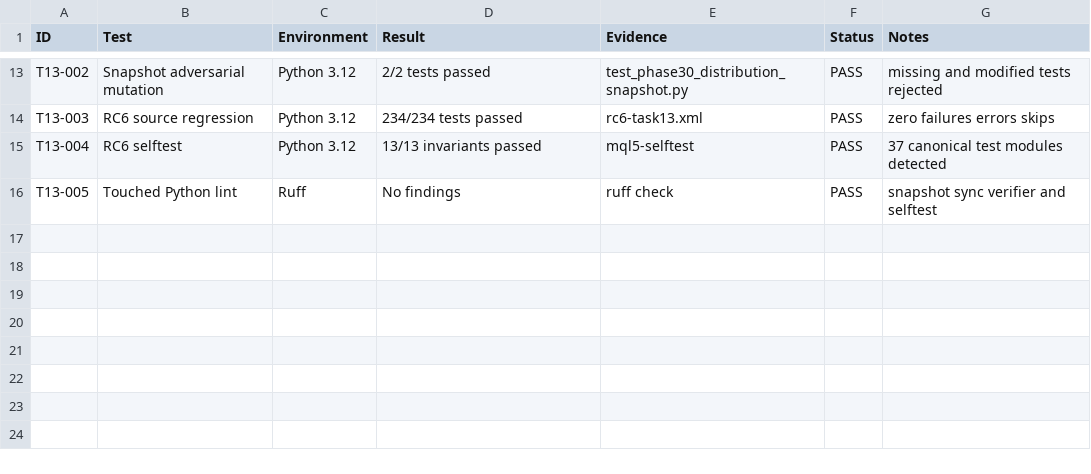
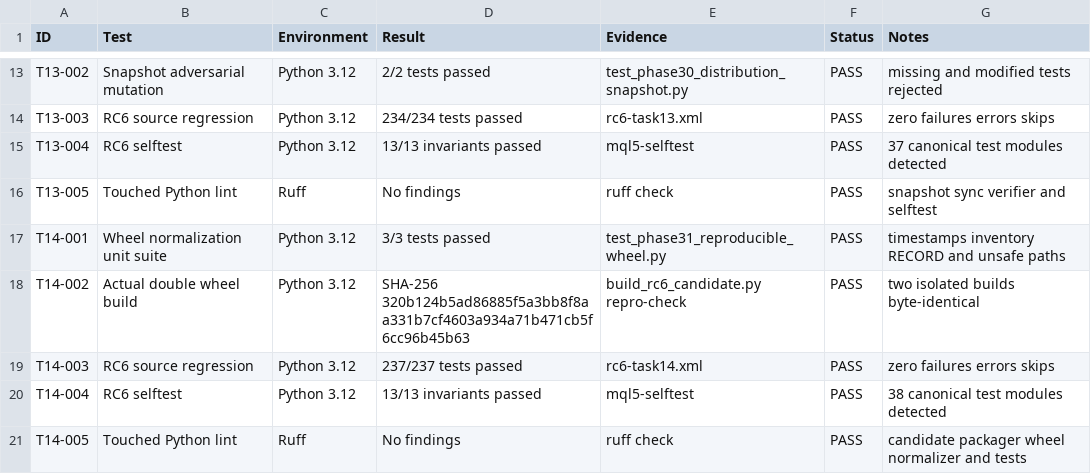
Before and after one commit to hoaithivo0511-eng/VibeCodeKit-MQL5-EA, a CSV file: docs/release/v3.3.0rc6/TEST-LEDGER.csv, drawn as a sheet; only a part is shown, gaps mark what is left out; the diff names each change by its address in the sheet, - before the commit and + after, or states it on an @@ line.

Commit message:
fix(package): make rc6 wheel byte-reproducible

```diff
--- a/docs/release/v3.3.0rc6/TEST-LEDGER.csv
+++ b/docs/release/v3.3.0rc6/TEST-LEDGER.csv
+row 17: T14-001 | Wheel normalization unit suite | Python 3.12 | 3/3 tests passed | test_phase31_reproducible_wheel.py | PASS | timestamps inventory RECORD and unsafe paths
+row 18: T14-002 | Actual double wheel build | Python 3.12 | SHA-256 320b124b5ad86885f5a3bb8f8aa331b7cf4603a934a71b471cb5f6cc96b45b63 | build_rc6_candidate.py repro-check | PASS | two isolated builds byte-identical
+row 19: T14-003 | RC6 source regression | Python 3.12 | 237/237 tests passed | rc6-task14.xml | PASS | zero failures errors skips
+row 20: T14-004 | RC6 selftest | Python 3.12 | 13/13 invariants passed | mql5-selftest | PASS | 38 canonical test modules detected
+row 21: T14-005 | Touched Python lint | Ruff | No findings | ruff check | PASS | candidate packager wheel normalizer and tests
```
Also changed, not shown: docs/release/v3.3.0rc6/REQUIREMENTS.csv, 8 other files.
